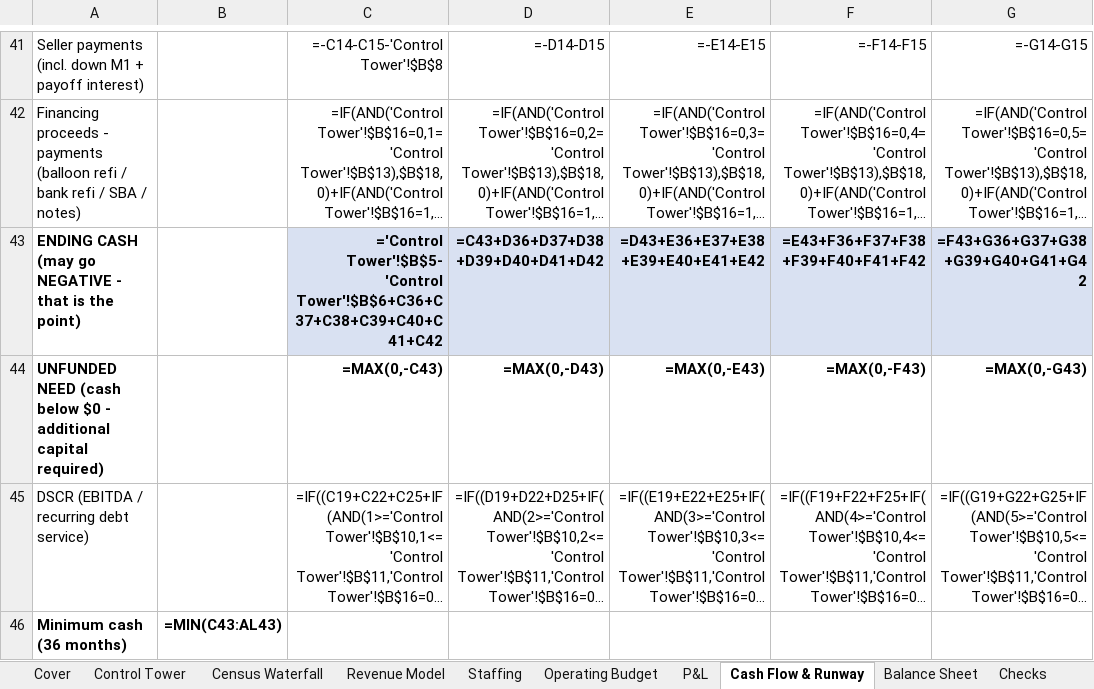
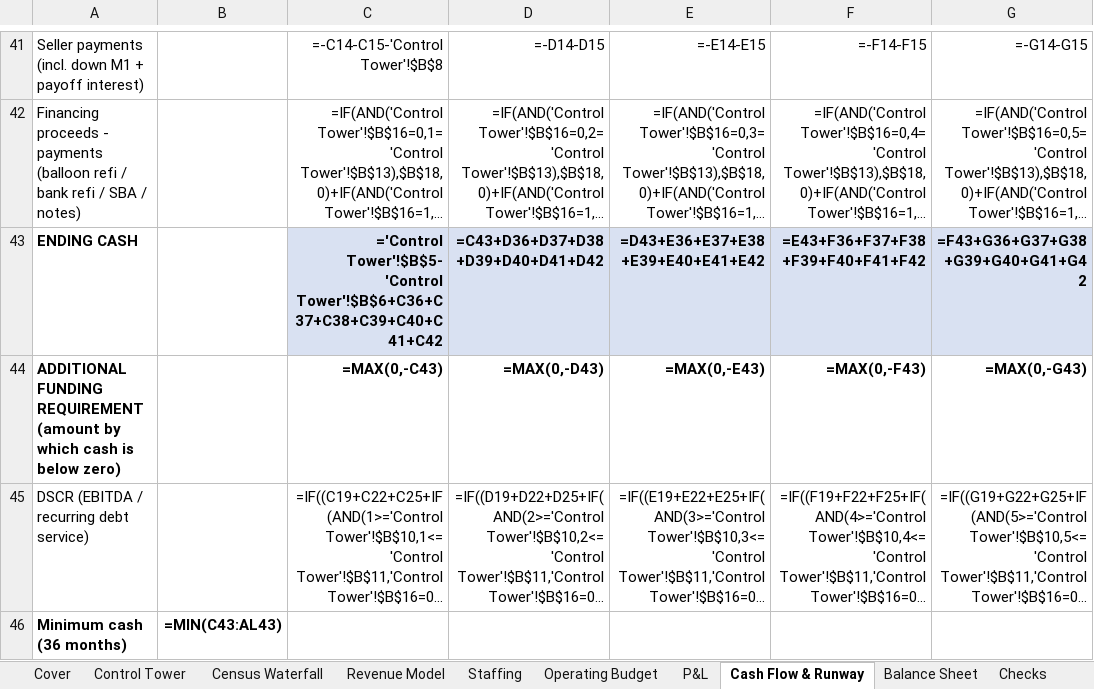
Before and after one commit to geoffschackmann1/genai-launchpad, an Excel workbook: financial_models/output/Azalea_Hospice_Proforma_Rev4.10_DYNAMIC.xlsx, sheet Cash Flow & Runway, drawn as a sheet; only a part is shown, gaps mark what is left out; long unchanged cells end in …; values as stored, in another font and other column widths than the file's, no borders; formulas without a stored value are shown as written; conditional formats not drawn; the diff covers the shown part only; the diff names each change by its address in the sheet, - before the commit and + after, or states it on an @@ line.

```diff
--- a/financial_models/output/Azalea_Hospice_Proforma_Rev4.10_DYNAMIC.xlsx (sheet Cash Flow & Runway)
+++ b/financial_models/output/Azalea_Hospice_Proforma_Rev4.10_DYNAMIC.xlsx (sheet Cash Flow & Runway)
-A43: ENDING CASH (may go NEGATIVE - that is the point)
+A43: ENDING CASH
-A44: UNFUNDED NEED (cash below $0 - additional capital required)
+A44: ADDITIONAL FUNDING REQUIREMENT (amount by which cash is below zero)
```
Also changed, not shown: 4 edited cells elsewhere in this sheet, sheet Control Tower, sheet Cover, sheet Checks, sheet Staffing, sheet 3-Year Summary, sheet Dashboard, 2 more sheets, sba_application/13_checklist_response_2026-07-16/7 Financial Projections Rev4.10.xlsx, 8 other files.
